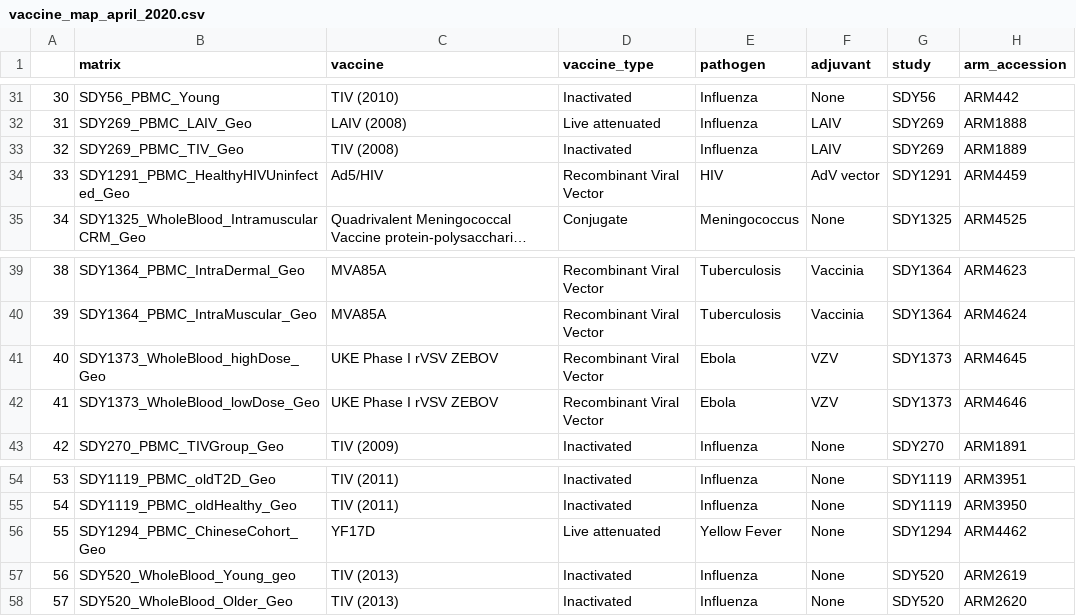
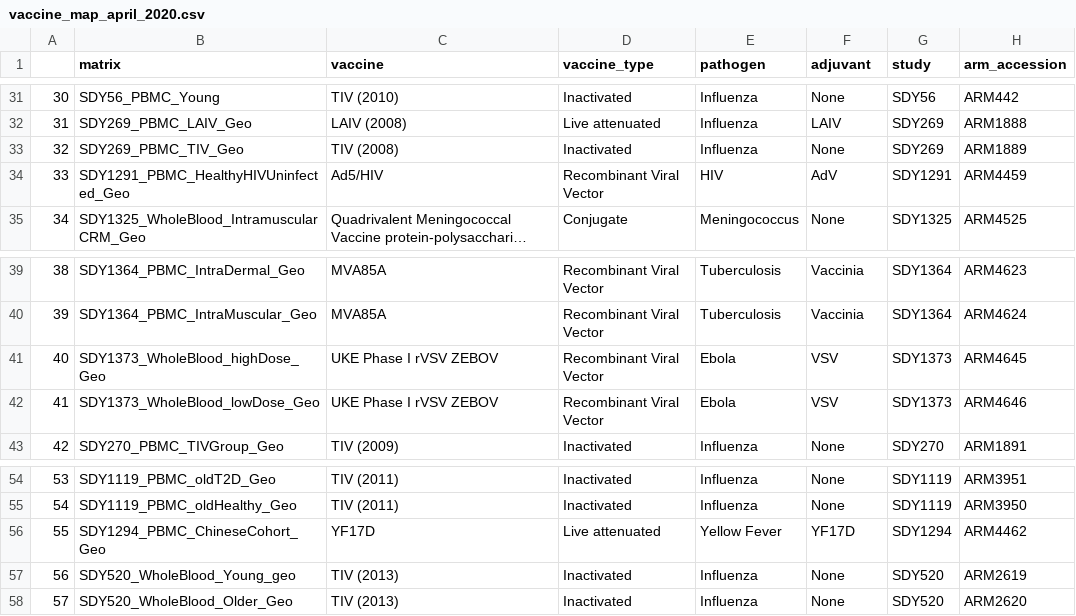
Before and after one commit to RGLab/ImmuneSignatures2, a CSV file: data-raw/vaccine_map_april_2020.csv, drawn as a sheet; only a part is shown, gaps mark what is left out; long unchanged cells end in …; the diff names each change by its address in the sheet, - before the commit and + after, or states it on an @@ line.

```diff
--- a/data-raw/vaccine_map_april_2020.csv
+++ b/data-raw/vaccine_map_april_2020.csv
-F33 (adjuvant): LAIV
+F33 (adjuvant): None
-F34 (adjuvant): AdV vector
+F34 (adjuvant): AdV
-F41:F42 (adjuvant): VZV
+F41:F42 (adjuvant): VSV
-F56 (adjuvant): None
+F56 (adjuvant): YF17D
```
Also changed, not shown: 3 other files.
